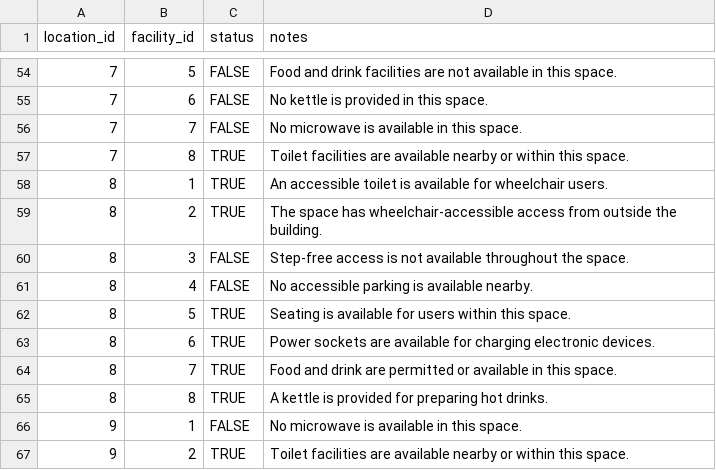
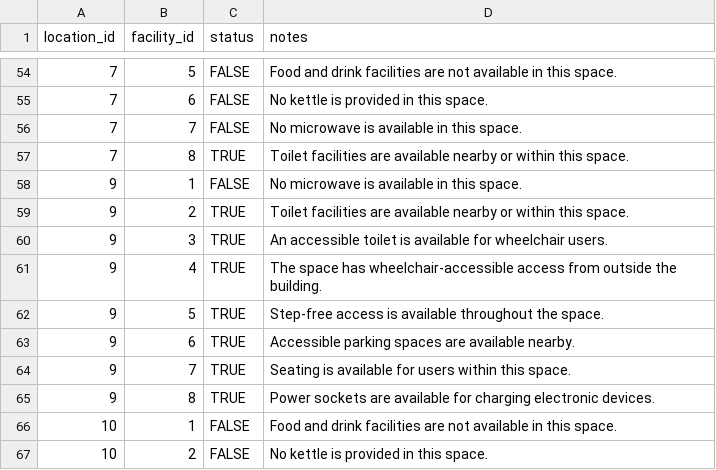
Before and after one commit to TeamBravoUoA/UoASensoryMap, a CSV file: data/LocationFacility.csv, drawn as a sheet; only a part is shown, gaps mark what is left out; the shorter side is filled out with more unchanged rows.

```diff
--- a/data/LocationFacility.csv
+++ b/data/LocationFacility.csv
@@ -57,10 +57,2 @@
 7,8,TRUE,Toilet facilities are available nearby or within this space.
-8,1,TRUE,An accessible toilet is available for wheelchair users.
-8,2,TRUE,The space has wheelchair-accessible access from outside the building.
-8,3,FALSE,Step-free access is not available throughout the space.
-8,4,FALSE,No accessible parking is available nearby.
-8,5,TRUE,Seating is available for users within this space.
-8,6,TRUE,Power sockets are available for charging electronic devices.
-8,7,TRUE,Food and drink are permitted or available in this space.
-8,8,TRUE,A kettle is provided for preparing hot drinks.
 9,1,FALSE,No microwave is available in this space.
```
Also changed, not shown: data/Location.csv, 14 other files.
